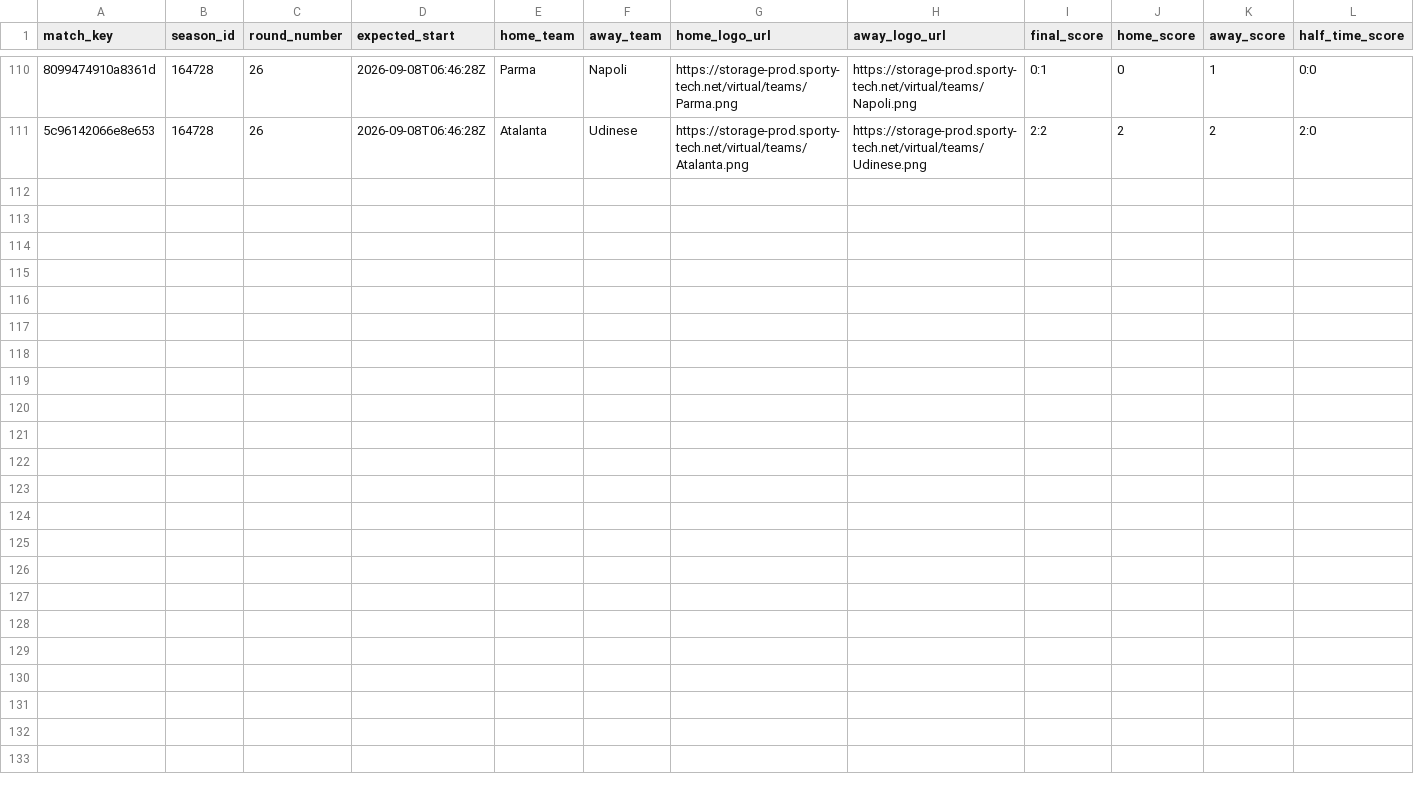
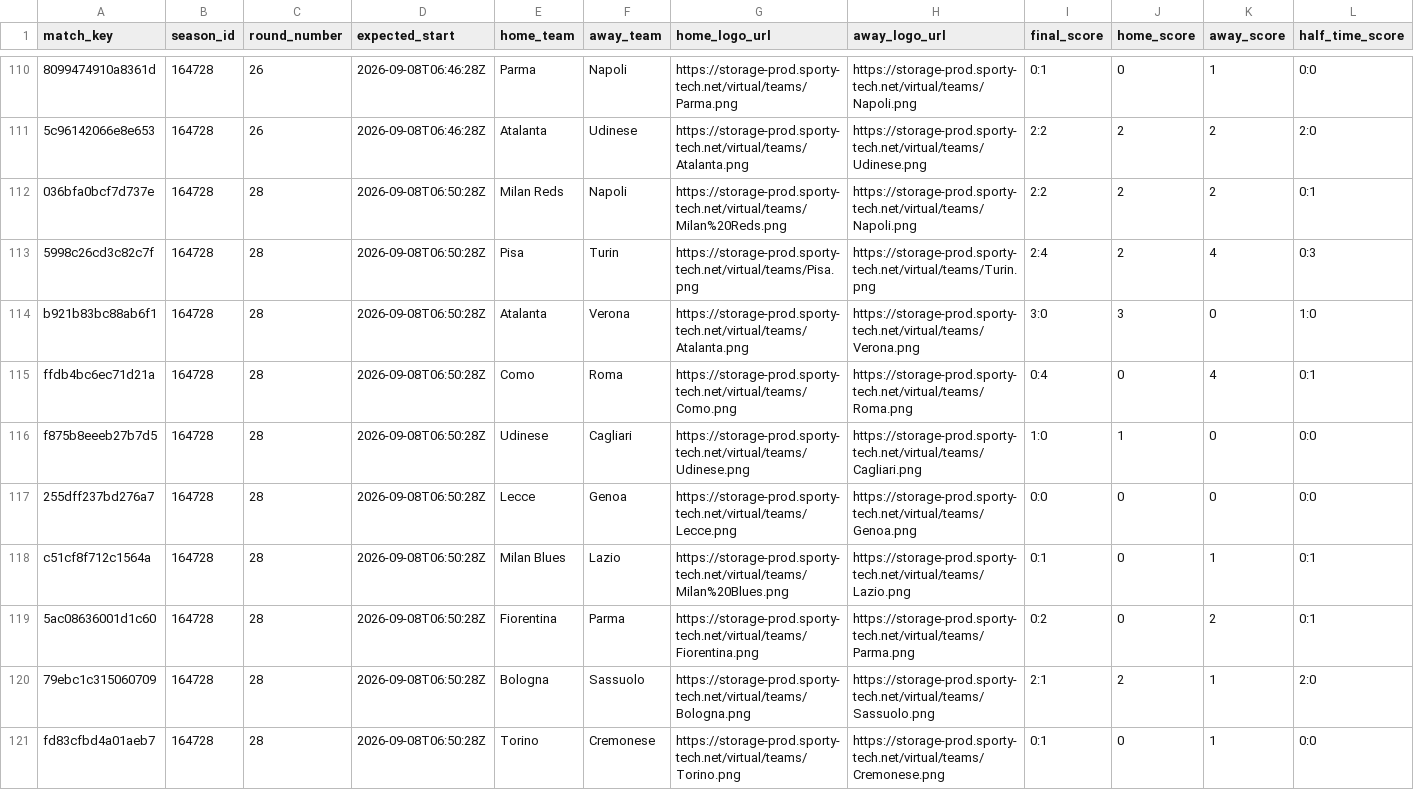
Before and after one commit to michaeldiary77-sys/virtual-leagues-collector, a CSV file: data/8036_italian-league/matches.csv, drawn as a sheet; only a part is shown, gaps mark what is left out; rows hold the shown columns only; the diff names each change by its address in the sheet, - before the commit and + after, or states it on an @@ line.

```diff
--- a/data/8036_italian-league/matches.csv
+++ b/data/8036_italian-league/matches.csv
+row 112: 036bfa0bcf7d737e | 164728 | 28 | 2026-09-08T06:50:28Z | Milan Reds | Napoli | https://storage-prod.sporty-tech.net/virtual/teams/Milan%20Reds.png | https://storage-prod.sporty-tech.net/virtual/teams/Napoli.png | 2:2 | 2 | 2 | 0:1
+row 113: 5998c26cd3c82c7f | 164728 | 28 | 2026-09-08T06:50:28Z | Pisa | Turin | https://storage-prod.sporty-tech.net/virtual/teams/Pisa.png | https://storage-prod.sporty-tech.net/virtual/teams/Turin.png | 2:4 | 2 | 4 | 0:3
+row 114: b921b83bc88ab6f1 | 164728 | 28 | 2026-09-08T06:50:28Z | Atalanta | Verona | https://storage-prod.sporty-tech.net/virtual/teams/Atalanta.png | https://storage-prod.sporty-tech.net/virtual/teams/Verona.png | 3:0 | 3 | 0 | 1:0
+row 115: ffdb4bc6ec71d21a | 164728 | 28 | 2026-09-08T06:50:28Z | Como | Roma | https://storage-prod.sporty-tech.net/virtual/teams/Como.png | https://storage-prod.sporty-tech.net/virtual/teams/Roma.png | 0:4 | 0 | 4 | 0:1
+row 116: f875b8eeeb27b7d5 | 164728 | 28 | 2026-09-08T06:50:28Z | Udinese | Cagliari | https://storage-prod.sporty-tech.net/virtual/teams/Udinese.png | https://storage-prod.sporty-tech.net/virtual/teams/Cagliari.png | 1:0 | 1 | 0 | 0:0
+row 117: 255dff237bd276a7 | 164728 | 28 | 2026-09-08T06:50:28Z | Lecce | Genoa | https://storage-prod.sporty-tech.net/virtual/teams/Lecce.png | https://storage-prod.sporty-tech.net/virtual/teams/Genoa.png | 0:0 | 0 | 0 | 0:0
+row 118: c51cf8f712c1564a | 164728 | 28 | 2026-09-08T06:50:28Z | Milan Blues | Lazio | https://storage-prod.sporty-tech.net/virtual/teams/Milan%20Blues.png | https://storage-prod.sporty-tech.net/virtual/teams/Lazio.png | 0:1 | 0 | 1 | 0:1
+row 119: 5ac08636001d1c60 | 164728 | 28 | 2026-09-08T06:50:28Z | Fiorentina | Parma | https://storage-prod.sporty-tech.net/virtual/teams/Fiorentina.png | https://storage-prod.sporty-tech.net/virtual/teams/Parma.png | 0:2 | 0 | 2 | 0:1
+row 120: 79ebc1c315060709 | 164728 | 28 | 2026-09-08T06:50:28Z | Bologna | Sassuolo | https://storage-prod.sporty-tech.net/virtual/teams/Bologna.png | https://storage-prod.sporty-tech.net/virtual/teams/Sassuolo.png | 2:1 | 2 | 1 | 2:0
+row 121: fd83cfbd4a01aeb7 | 164728 | 28 | 2026-09-08T06:50:28Z | Torino | Cremonese | https://storage-prod.sporty-tech.net/virtual/teams/Torino.png | https://storage-prod.sporty-tech.net/virtual/teams/Cremonese.png | 0:1 | 0 | 1 | 0:0
```
Also changed, not shown: data/8035_english-league/matches.csv, data/8037_spanish-league/matches.csv, 39 other files.
